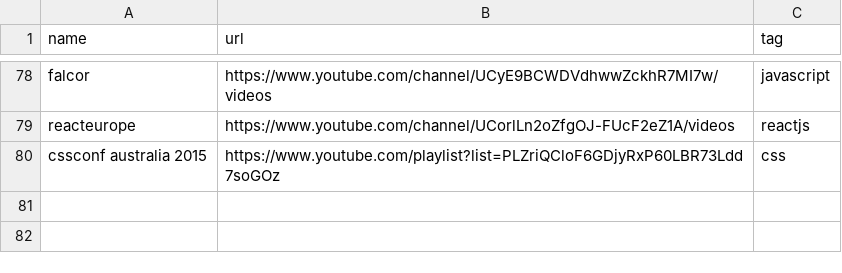
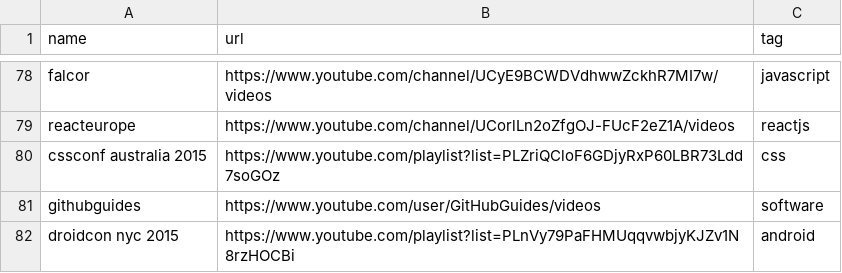
Before and after one commit to griffio/griffio.github.io, a CSV file: _data/techvideos.csv, drawn as a sheet; only a part is shown, gaps mark what is left out.

Commit message:
Update techvideos.csv

```diff
--- a/_data/techvideos.csv
+++ b/_data/techvideos.csv
@@ -80 +80,3 @@ reacteurope,https://www.youtube.com/channel/UCorlLn2oZfgOJ-FUcF2eZ1A/videos,reac
 cssconf australia 2015,https://www.youtube.com/playlist?list=PLZriQCloF6GDjyRxP60LBR73Ldd7soGOz,css
+githubguides,https://www.youtube.com/user/GitHubGuides/videos,software
+droidcon nyc 2015,https://www.youtube.com/playlist?list=PLnVy79PaFHMUqqvwbjyKJZv1N8rzHOCBi,android
```
